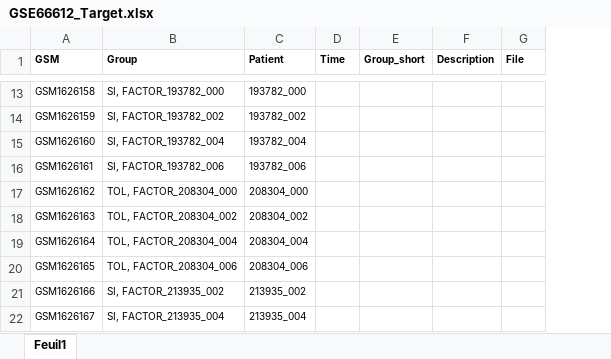
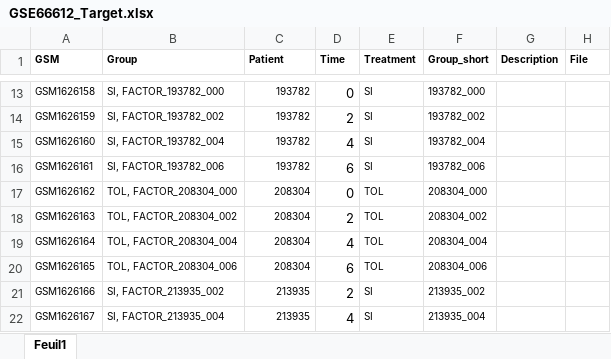
Before and after one commit to nollive/PROENC, an Excel workbook: GSE66612/GSE66612_Target.xlsx, sheet Feuil1, drawn as a sheet; only a part is shown, gaps mark what is left out; values as stored, in another font and other column widths than the file's, no borders; addresses are those after the commit; the diff covers the shown part only; the diff names each change by its address in the sheet, - before the commit and + after, or states it on an @@ line.

```diff
--- a/GSE66612/GSE66612_Target.xlsx (sheet Feuil1)
+++ b/GSE66612/GSE66612_Target.xlsx (sheet Feuil1)
+column E (Treatment), rows 13-22: SI | SI | SI | SI | TOL | TOL | TOL | TOL | SI | SI
-C13 (Patient): 193782_000
+C13 (Patient): 193782
-D13 (Time): (empty)
+D13 (Time): 0
-F13 (Group_short): (empty)
+F13 (Group_short): 193782_000
-C14 (Patient): 193782_002
+C14 (Patient): 193782
-D14 (Time): (empty)
+D14 (Time): 2
-F14 (Group_short): (empty)
+F14 (Group_short): 193782_002
-C15 (Patient): 193782_004
+C15 (Patient): 193782
-D15 (Time): (empty)
+D15 (Time): 4
-F15 (Group_short): (empty)
+F15 (Group_short): 193782_004
-C16 (Patient): 193782_006
+C16 (Patient): 193782
-D16 (Time): (empty)
+D16 (Time): 6
-F16 (Group_short): (empty)
+F16 (Group_short): 193782_006
-C17 (Patient): 208304_000
+C17 (Patient): 208304
-D17 (Time): (empty)
+D17 (Time): 0
-F17 (Group_short): (empty)
+F17 (Group_short): 208304_000
-C18 (Patient): 208304_002
+C18 (Patient): 208304
-D18 (Time): (empty)
+D18 (Time): 2
-F18 (Group_short): (empty)
+F18 (Group_short): 208304_002
-C19 (Patient): 208304_004
+C19 (Patient): 208304
-D19 (Time): (empty)
+D19 (Time): 4
-F19 (Group_short): (empty)
+F19 (Group_short): 208304_004
-C20 (Patient): 208304_006
+C20 (Patient): 208304
-D20 (Time): (empty)
+D20 (Time): 6
-F20 (Group_short): (empty)
+F20 (Group_short): 208304_006
-C21 (Patient): 213935_002
+C21 (Patient): 213935
-D21 (Time): (empty)
+D21 (Time): 2
-F21 (Group_short): (empty)
+F21 (Group_short): 213935_002
-C22 (Patient): 213935_004
+C22 (Patient): 213935
-D22 (Time): (empty)
+D22 (Time): 4
-F22 (Group_short): (empty)
+F22 (Group_short): 213935_004
```
Also changed, not shown: 444 edited cells elsewhere in this sheet, GSE145408/GSE145408_Target.xlsx, GSE22224/GSE22224_Target.xlsx, 5 other files.
